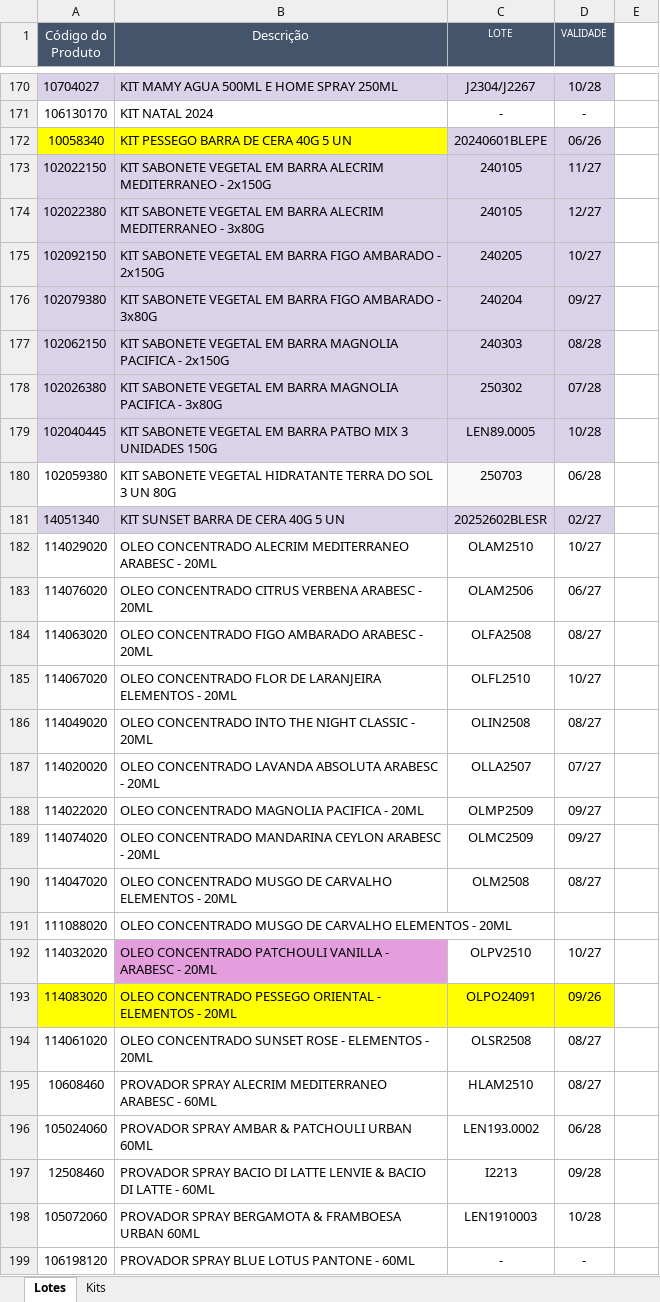
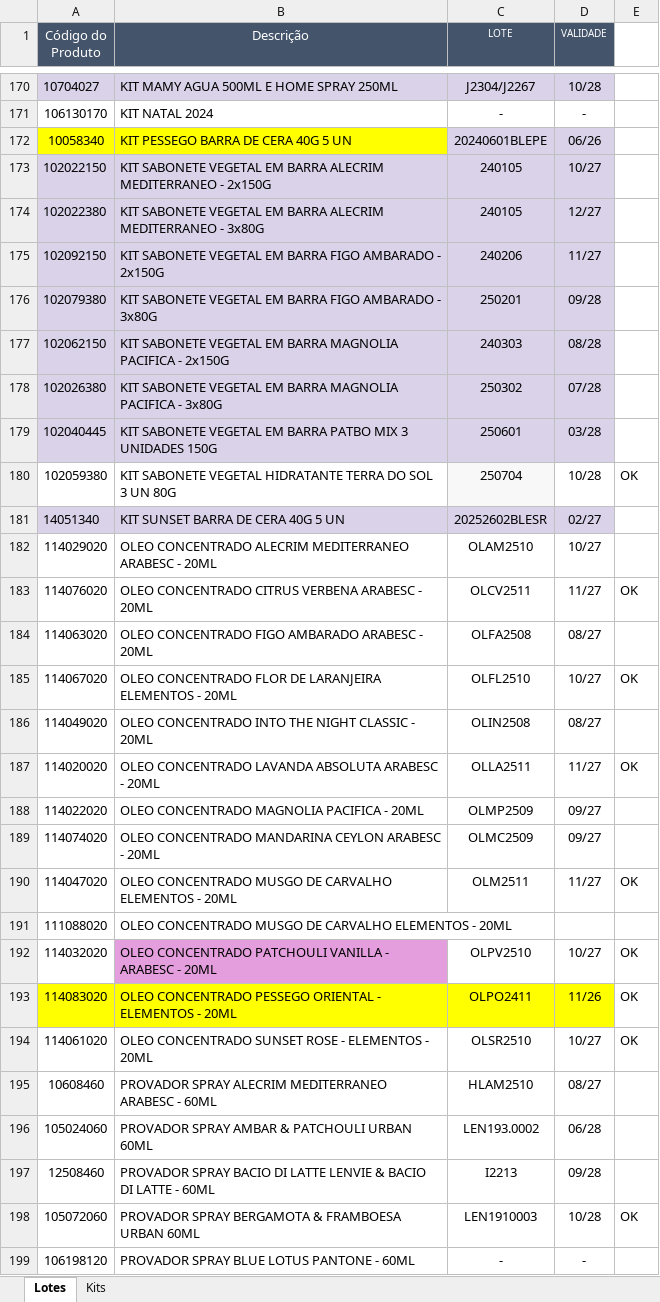
Before and after one commit to Aciem22/Rastreabilidade-Remessa, an Excel workbook: Controle_Lote_Validade.xlsx, sheet Lotes, drawn as a sheet; only a part is shown, gaps mark what is left out; values as stored, in another font and other column widths than the file's, no borders; charts and pictures not drawn; the diff covers the shown part only; the diff names each change by its address in the sheet, - before the commit and + after, or states it on an @@ line.

Commit message:
Atualização automática da planilha via Apps Script

```diff
--- a/Controle_Lote_Validade.xlsx (sheet Lotes)
+++ b/Controle_Lote_Validade.xlsx (sheet Lotes)
-D173 (VALIDADE): 11/27
+D173 (VALIDADE): 10/27
-C175 (LOTE): 240205
+C175 (LOTE): 240206
-D175 (VALIDADE): 10/27
+D175 (VALIDADE): 11/27
-C176 (LOTE): 240204
+C176 (LOTE): 250201
-D176 (VALIDADE): 09/27
+D176 (VALIDADE): 09/28
-C179 (LOTE): LEN89.0005
+C179 (LOTE): 250601
-D179 (VALIDADE): 10/28
+D179 (VALIDADE): 03/28
-C180 (LOTE): 250703
+C180 (LOTE): 250704
-D180 (VALIDADE): 06/28
+D180 (VALIDADE): 10/28
-E180: (empty)
+E180: OK
-C183 (LOTE): OLAM2506
+C183 (LOTE): OLCV2511
-D183 (VALIDADE): 06/27
+D183 (VALIDADE): 11/27
-E183: (empty)
+E183: OK
-E185: (empty)
+E185: OK
-C187 (LOTE): OLLA2507
+C187 (LOTE): OLLA2511
-D187 (VALIDADE): 07/27
+D187 (VALIDADE): 11/27
-E187: (empty)
+E187: OK
-C190 (LOTE): OLM2508
+C190 (LOTE): OLM2511
-D190 (VALIDADE): 08/27
+D190 (VALIDADE): 11/27
-E190: (empty)
+E190: OK
-E192:E194: (empty)
+E192:E194: OK
-C193 (LOTE): OLPO24091
+C193 (LOTE): OLPO2411
-D193 (VALIDADE): 09/26
+D193 (VALIDADE): 11/26
-C194 (LOTE): OLSR2508
+C194 (LOTE): OLSR2510
-D194 (VALIDADE): 08/27
+D194 (VALIDADE): 10/27
-E198: (empty)
+E198: OK
```
Also changed, not shown: 145 edited cells elsewhere in this sheet, sheet Kits.
